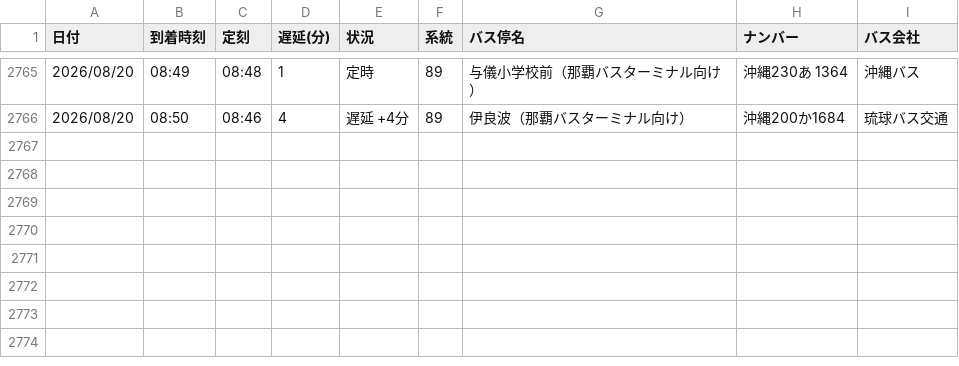
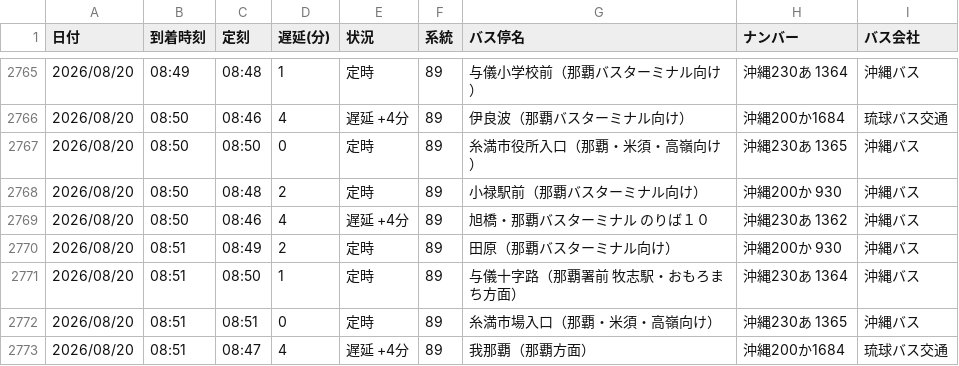
Before and after one commit to uy819/bus-tracker2, a CSV file: data/raw/89_up/bus_arrival_log.csv, drawn as a sheet; only a part is shown, gaps mark what is left out; the diff names each change by its address in the sheet, - before the commit and + after, or states it on an @@ line.

```diff
--- a/data/raw/89_up/bus_arrival_log.csv
+++ b/data/raw/89_up/bus_arrival_log.csv
+row 2767: 2026/08/20 | 08:50 | 08:50 | 0 | 定時 | 89 | 糸満市役所入口（那覇・米須・高嶺向け） | 沖縄230あ 1365 | 沖縄バス
+row 2768: 2026/08/20 | 08:50 | 08:48 | 2 | 定時 | 89 | 小禄駅前（那覇バスターミナル向け） | 沖縄200か 930 | 沖縄バス
+row 2769: 2026/08/20 | 08:50 | 08:46 | 4 | 遅延 +4分 | 89 | 旭橋・那覇バスターミナル のりば１０ | 沖縄230あ 1362 | 沖縄バス
+row 2770: 2026/08/20 | 08:51 | 08:49 | 2 | 定時 | 89 | 田原（那覇バスターミナル向け） | 沖縄200か 930 | 沖縄バス
+row 2771: 2026/08/20 | 08:51 | 08:50 | 1 | 定時 | 89 | 与儀十字路（那覇署前 牧志駅・おもろまち方面） | 沖縄230あ 1364 | 沖縄バス
+row 2772: 2026/08/20 | 08:51 | 08:51 | 0 | 定時 | 89 | 糸満市場入口（那覇・米須・高嶺向け） | 沖縄230あ 1365 | 沖縄バス
+row 2773: 2026/08/20 | 08:51 | 08:47 | 4 | 遅延 +4分 | 89 | 我那覇（那覇方面） | 沖縄200か1684 | 琉球バス交通
```
Also changed, not shown: 1 other file.
